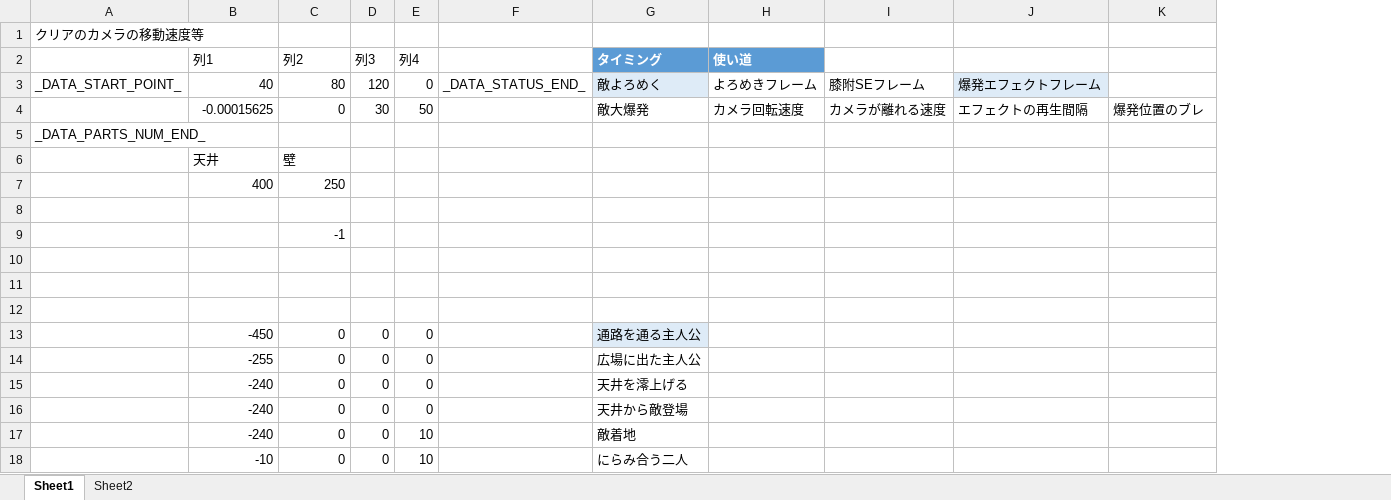
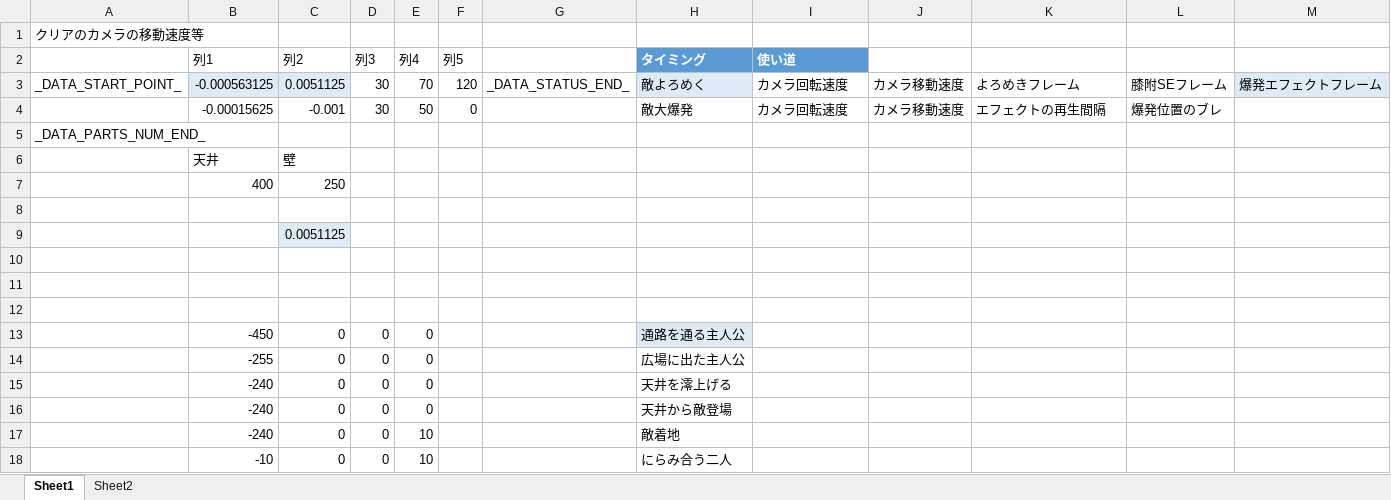
Before and after one commit to Tone2387/ShiningRoadProject, an Excel workbook: ShiningRoadProject/Data/FileData/Tahara/ClearOtherData.xlsm, sheet Sheet1, drawn as a sheet; values as stored, in another font and other column widths than the file's, no borders; charts and pictures and conditional formats and table styles not drawn; removed rows and columns are numbered as before the commit, all else as after; the diff names each change by its address in the sheet, - before the commit and + after, or states it on an @@ line.

```diff
--- a/ShiningRoadProject/Data/FileData/Tahara/ClearOtherData.xlsm (sheet Sheet1)
+++ b/ShiningRoadProject/Data/FileData/Tahara/ClearOtherData.xlsm (sheet Sheet1)
+column F (列5), rows 3-4: 120 | 0
-column I, rows 3-4: 膝附SEフレーム | カメラが離れる速度
+column J, rows 3-4: カメラ移動速度 | カメラ移動速度
+column M, row 3: 爆発エフェクトフレーム
-B3 (列1): 40
+B3 (列1): -0.000563125
-B3:C3 fill: none
+B3:C3 fill: #DEEBF7
-C3 (列2): 80
+C3 (列2): 0.0051125
-D3 (列3): 120
+D3 (列3): 30
-E3 (列4): 0
+E3 (列4): 70
-I3 (使い道): よろめきフレーム
+I3 (使い道): カメラ回転速度
-K3: 爆発エフェクトフレーム
+K3: よろめきフレーム
-K3 fill: #DEEBF7
+K3 fill: none
-L3: (empty)
+L3: 膝附SEフレーム
-C4 (列2): 0
+C4 (列2): -0.001
-C9 (列2): -1
+C9 (列2): 0.0051125
-C9 fill: none
+C9 fill: #DEEBF7
```
Also changed, not shown: ShiningRoadProject/Data/FileData/Tahara/ClearCamPos.xlsm, ShiningRoadProject/Data/FileData/Tahara/ClearCutFrame.xlsm, 25 other files.
